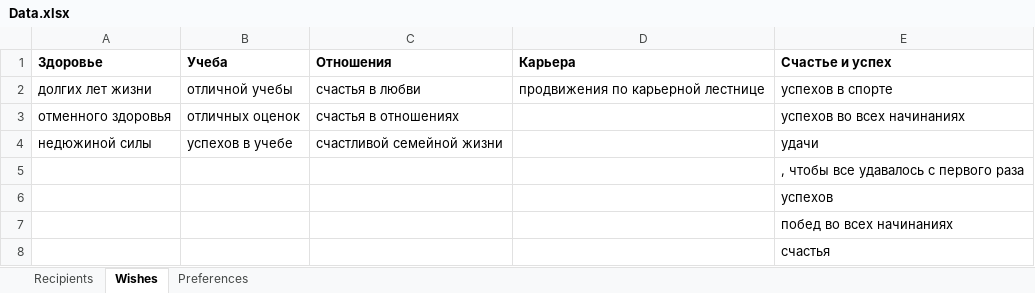
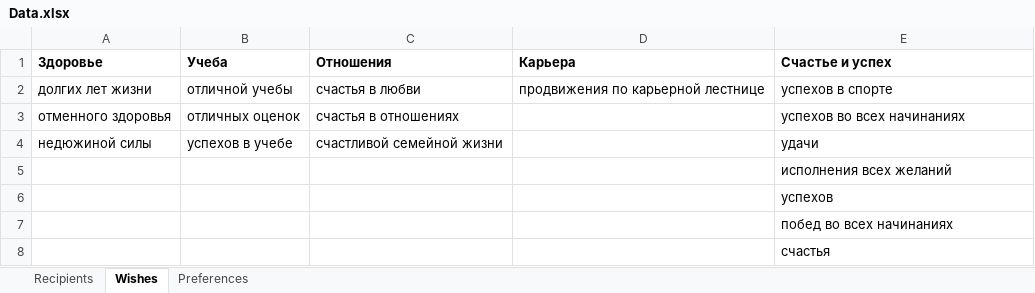
Before and after one commit to iskorotkov/CongratulationsGenerator, an Excel workbook: Resources/Data.xlsx, sheet Wishes, drawn as a sheet; values as stored, in another font and other column widths than the file's, no borders; the diff names each change by its address in the sheet, - before the commit and + after, or states it on an @@ line.

```diff
--- a/Resources/Data.xlsx (sheet Wishes)
+++ b/Resources/Data.xlsx (sheet Wishes)
-E5 (Счастье и успех): , чтобы все удавалось с первого раза
+E5 (Счастье и успех): исполнения всех желаний
```
Also changed, not shown: sheet Recipients.
